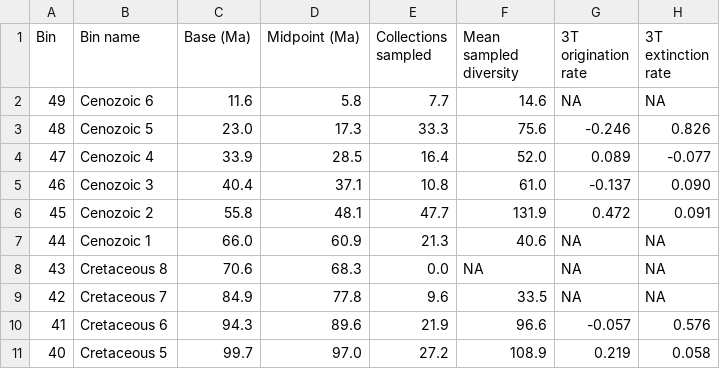
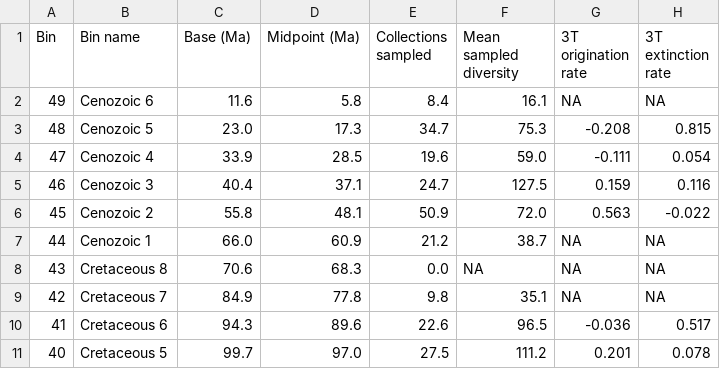
Before and after one commit to mclapham/insect_div, a CSV file: data/fam_div_all.csv, drawn as a sheet; only a part is shown; the diff covers the shown part only.

Commit message:
Update fam_div_all.csv

```diff
--- a/data/fam_div_all.csv
+++ b/data/fam_div_all.csv
@@ -1,11 +1,11 @@
 Bin,Bin name,Base (Ma),Midpoint (Ma),Collections sampled,Mean sampled diversity,3T origination rate,3T extinction rate
-49,Cenozoic 6,11.6,5.8,7.7,14.6,NA,NA
-48,Cenozoic 5,23.0,17.3,33.3,75.6,-0.246,0.826
-47,Cenozoic 4,33.9,28.5,16.4,52.0,0.089,-0.077
-46,Cenozoic 3,40.4,37.1,10.8,61.0,-0.137,0.090
-45,Cenozoic 2,55.8,48.1,47.7,131.9,0.472,0.091
-44,Cenozoic 1,66.0,60.9,21.3,40.6,NA,NA
+49,Cenozoic 6,11.6,5.8,8.4,16.1,NA,NA
+48,Cenozoic 5,23.0,17.3,34.7,75.3,-0.208,0.815
+47,Cenozoic 4,33.9,28.5,19.6,59.0,-0.111,0.054
+46,Cenozoic 3,40.4,37.1,24.7,127.5,0.159,0.116
+45,Cenozoic 2,55.8,48.1,50.9,72.0,0.563,-0.022
+44,Cenozoic 1,66.0,60.9,21.2,38.7,NA,NA
 43,Cretaceous 8,70.6,68.3,0.0,NA,NA,NA
-42,Cretaceous 7,84.9,77.8,9.6,33.5,NA,NA
-41,Cretaceous 6,94.3,89.6,21.9,96.6,-0.057,0.576
-40,Cretaceous 5,99.7,97.0,27.2,108.9,0.219,0.058
+42,Cretaceous 7,84.9,77.8,9.8,35.1,NA,NA
+41,Cretaceous 6,94.3,89.6,22.6,96.5,-0.036,0.517
+40,Cretaceous 5,99.7,97.0,27.5,111.2,0.201,0.078
```
Also changed, not shown: 67 edited cells elsewhere in this file.
